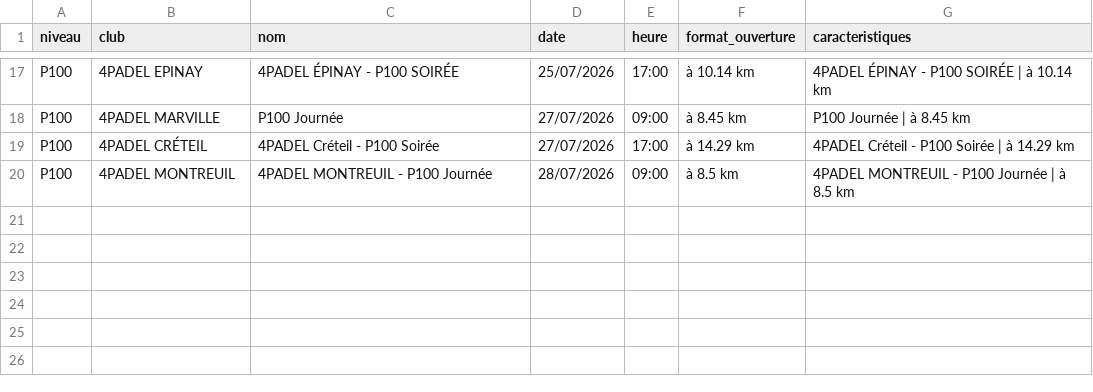
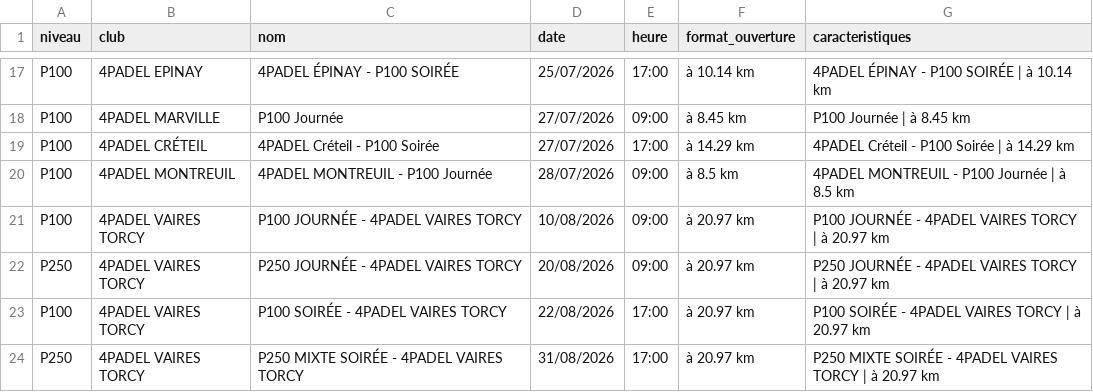
Before and after one commit to TheBigLouloup/Padel, a CSV file: tournois_4padel.csv, drawn as a sheet; only a part is shown, gaps mark what is left out.

```diff
--- a/tournois_4padel.csv
+++ b/tournois_4padel.csv
@@ -20 +20,5 @@ P100,4PADEL CRÉTEIL,4PADEL Créteil - P100 Soirée,27/07/2026,17:00,à 14.29 km
 P100,4PADEL MONTREUIL,4PADEL MONTREUIL - P100 Journée,28/07/2026,09:00,à 8.5 km,4PADEL MONTREUIL - P100 Journée | à 8.5 km
+P100,4PADEL VAIRES TORCY,P100 JOURNÉE - 4PADEL VAIRES TORCY,10/08/2026,09:00,à 20.97 km,P100 JOURNÉE - 4PADEL VAIRES TORCY | à 20.97 km
+P250,4PADEL VAIRES TORCY,P250 JOURNÉE - 4PADEL VAIRES TORCY,20/08/2026,09:00,à 20.97 km,P250 JOURNÉE - 4PADEL VAIRES TORCY | à 20.97 km
+P100,4PADEL VAIRES TORCY,P100 SOIRÉE - 4PADEL VAIRES TORCY,22/08/2026,17:00,à 20.97 km,P100 SOIRÉE - 4PADEL VAIRES TORCY | à 20.97 km
+P250,4PADEL VAIRES TORCY,P250 MIXTE SOIRÉE - 4PADEL VAIRES TORCY,31/08/2026,17:00,à 20.97 km,P250 MIXTE SOIRÉE - 4PADEL VAIRES TORCY | à 20.97 km
```
Also changed, not shown: 1 other file.
